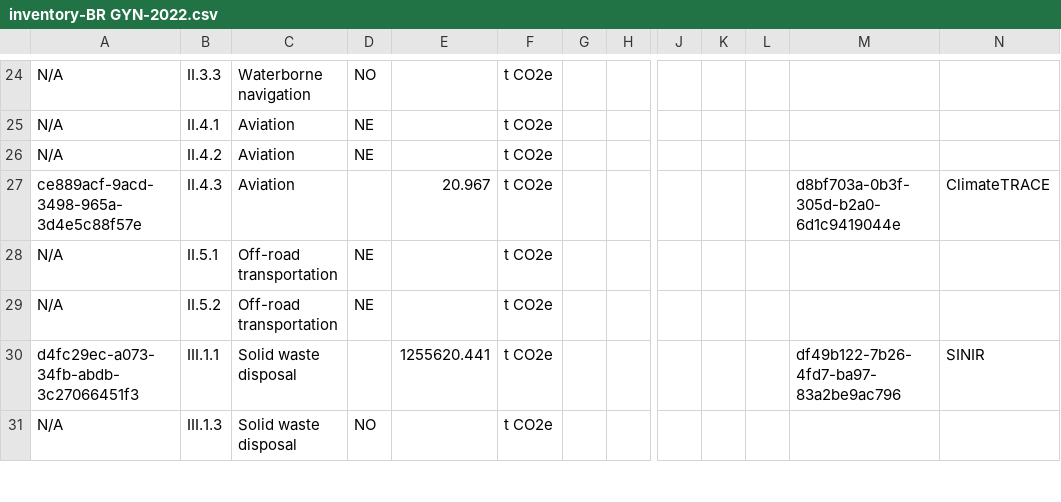
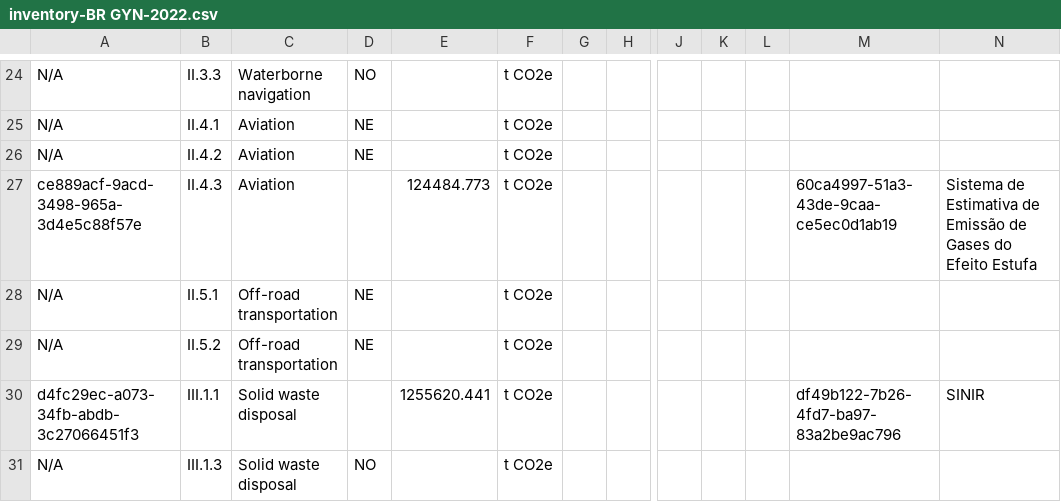
Before and after one commit to Open-Earth-Foundation/CityCatalyst, a CSV file: data/ghgi/inventory-BR GYN-2022.csv, drawn as a sheet; only a part is shown, gaps mark what is left out; the diff names each change by its address in the sheet, - before the commit and + after, or states it on an @@ line.

```diff
--- a/data/ghgi/inventory-BR GYN-2022.csv
+++ b/data/ghgi/inventory-BR GYN-2022.csv
-E27: 20.967
+E27: 124484.773
-M27: d8bf703a-0b3f-305d-b2a0-6d1c9419044e
+M27: 60ca4997-51a3-43de-9caa-ce5ec0d1ab19
-N27: ClimateTRACE
+N27: Sistema de Estimativa de Emissão de Gases do Efeito Estufa
```
Also changed, not shown: data/ghgi/inventory-BR BVB-2022.csv, data/ghgi/inventory-BR FOR-2022.csv, 3 other files.
